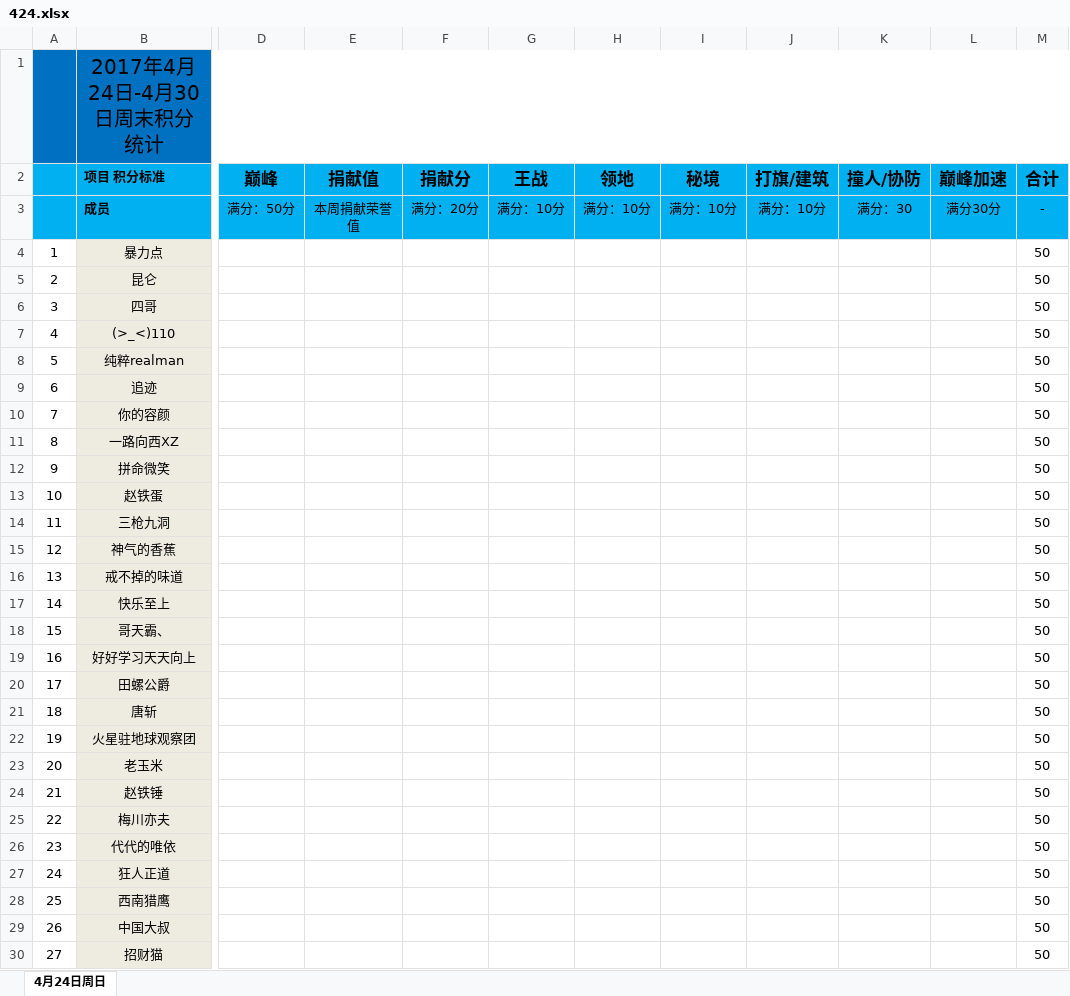
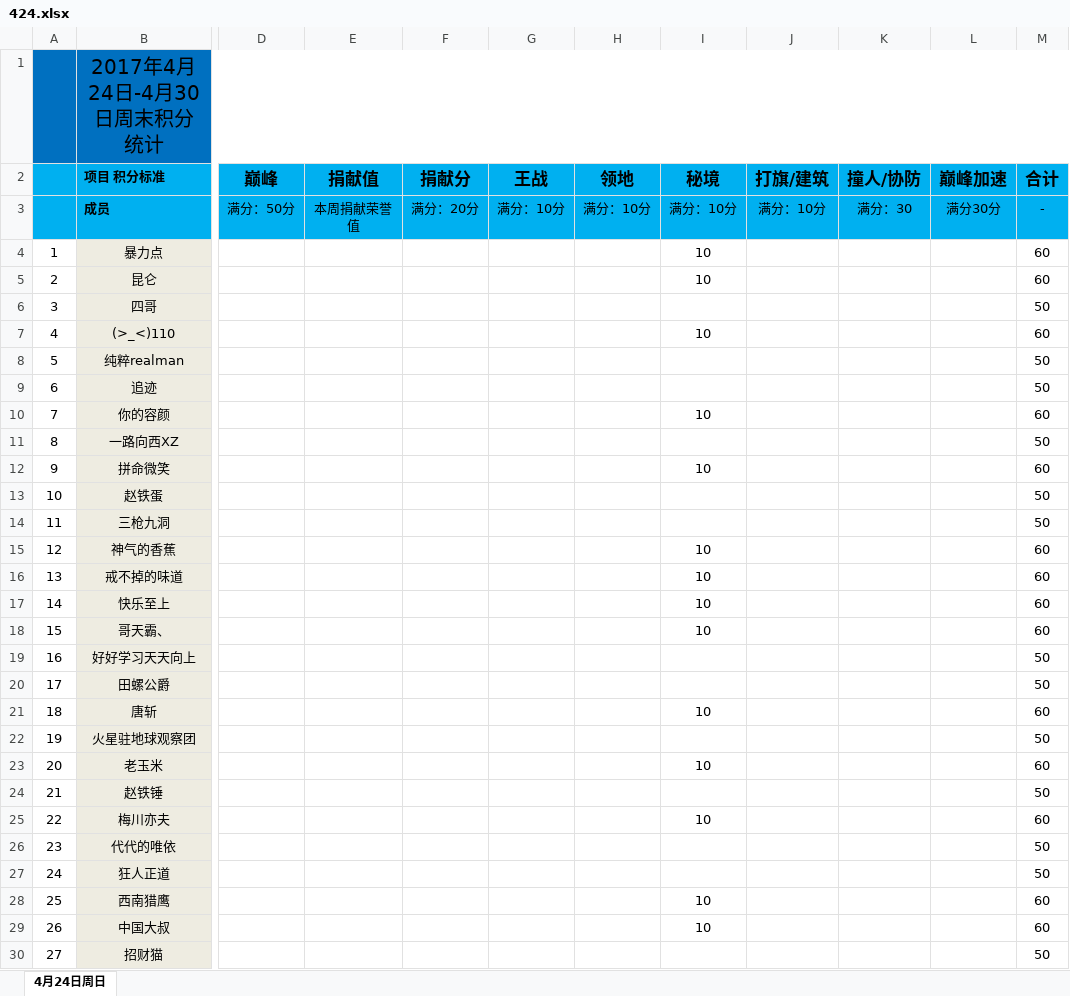
Before and after one commit to keenking/keenking.github.io, an Excel workbook: media/files/2017/04/24/424.xlsx, sheet 4月24日周日, drawn as a sheet; only a part is shown, gaps mark what is left out; values as stored, in another font and other column widths than the file's, no borders; the diff covers the shown part only; the diff names each change by its address in the sheet, - before the commit and + after, or states it on an @@ line.

Commit message:
ye

```diff
--- a/media/files/2017/04/24/424.xlsx (sheet 4月24日周日)
+++ b/media/files/2017/04/24/424.xlsx (sheet 4月24日周日)
-I4:I5 (秘境): (empty)
+I4:I5 (秘境): 10
-M4:M5 (合计): 50
+M4:M5 (合计): 60
-I7 (秘境): (empty)
+I7 (秘境): 10
-M7 (合计): 50
+M7 (合计): 60
-I10 (秘境): (empty)
+I10 (秘境): 10
-M10 (合计): 50
+M10 (合计): 60
-I12 (秘境): (empty)
+I12 (秘境): 10
-M12 (合计): 50
+M12 (合计): 60
-I15:I18 (秘境): (empty)
+I15:I18 (秘境): 10
-M15:M18 (合计): 50
+M15:M18 (合计): 60
-I21 (秘境): (empty)
+I21 (秘境): 10
-M21 (合计): 50
+M21 (合计): 60
-I23 (秘境): (empty)
+I23 (秘境): 10
-M23 (合计): 50
+M23 (合计): 60
-I25 (秘境): (empty)
+I25 (秘境): 10
-M25 (合计): 50
+M25 (合计): 60
-I28:I29 (秘境): (empty)
+I28:I29 (秘境): 10
-M28:M29 (合计): 50
+M28:M29 (合计): 60
```
Also changed, not shown: 54 edited cells elsewhere in this sheet.
